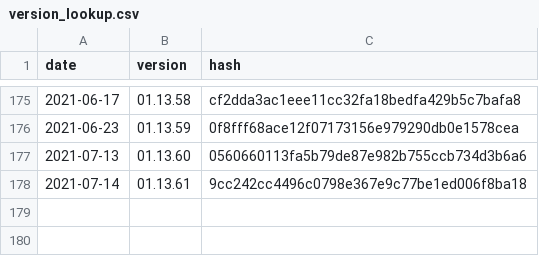
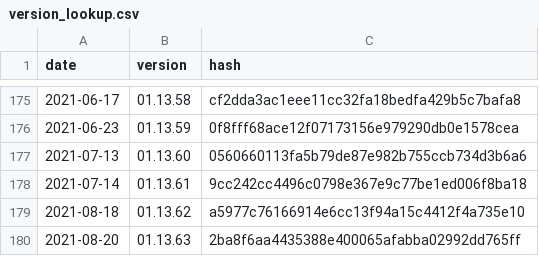
Before and after one commit to timriffe/DemoTools, a CSV file: version_lookup.csv, drawn as a sheet; only a part is shown, gaps mark what is left out; the diff names each change by its address in the sheet, - before the commit and + after, or states it on an @@ line.

Commit message:
update version lookup

```diff
--- a/version_lookup.csv
+++ b/version_lookup.csv
+row 179: 2021-08-18 | 01.13.62 | a5977c76166914e6cc13f94a15c4412f4a735e10
+row 180: 2021-08-20 | 01.13.63 | 2ba8f6aa4435388e400065afabba02992dd765ff
```
Also changed, not shown: 1 other file.
